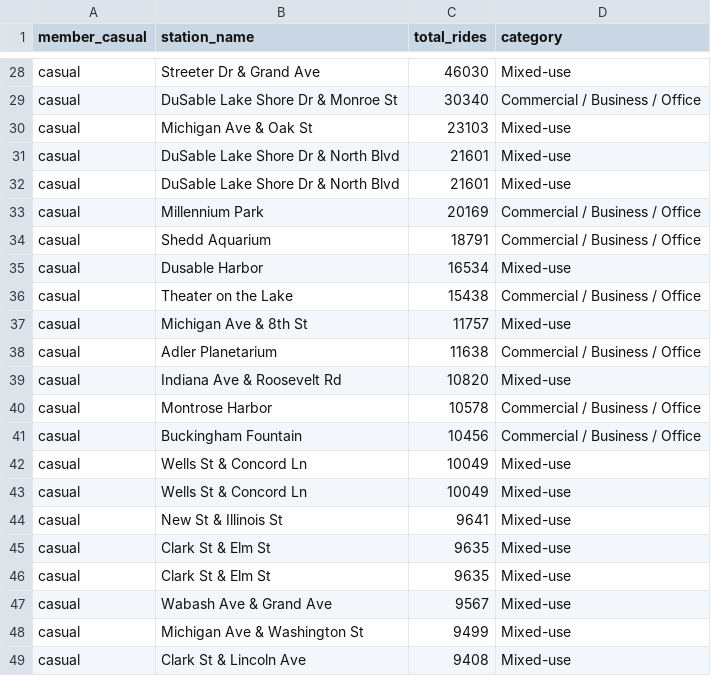
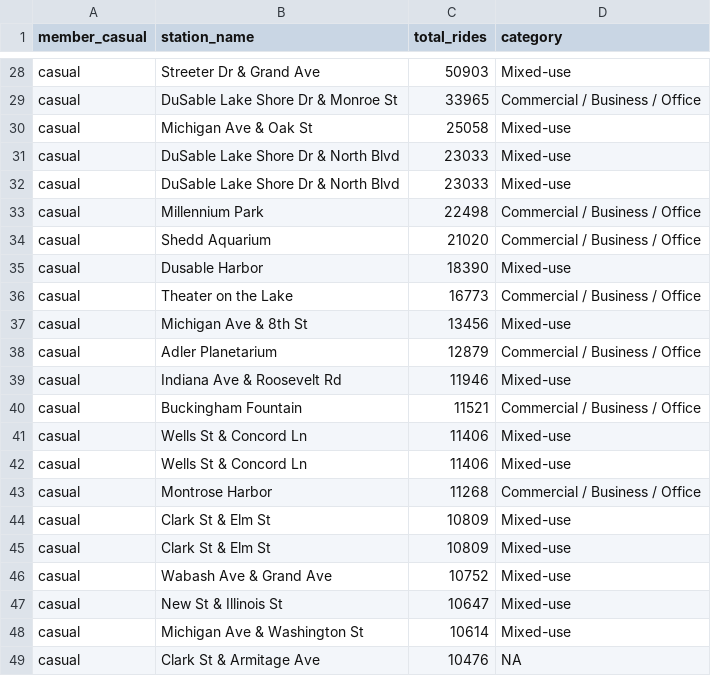
Before and after one commit to jojostx/cyclistic-bike-share-analysis, a CSV file: data/output/top_start_with_category.csv, drawn as a sheet; only a part is shown, gaps mark what is left out; the diff covers the shown part only.

```diff
--- a/data/output/top_start_with_category.csv
+++ b/data/output/top_start_with_category.csv
@@ -28,22 +28,22 @@
-"casual","Streeter Dr & Grand Ave",46030,"Mixed-use"
-"casual","DuSable Lake Shore Dr & Monroe St",30340,"Commercial / Business / Office"
-"casual","Michigan Ave & Oak St",23103,"Mixed-use"
-"casual","DuSable Lake Shore Dr & North Blvd",21601,"Mixed-use"
-"casual","DuSable Lake Shore Dr & North Blvd",21601,"Mixed-use"
-"casual","Millennium Park",20169,"Commercial / Business / Office"
-"casual","Shedd Aquarium",18791,"Commercial / Business / Office"
-"casual","Dusable Harbor",16534,"Mixed-use"
-"casual","Theater on the Lake",15438,"Commercial / Business / Office"
-"casual","Michigan Ave & 8th St",11757,"Mixed-use"
-"casual","Adler Planetarium",11638,"Commercial / Business / Office"
-"casual","Indiana Ave & Roosevelt Rd",10820,"Mixed-use"
-"casual","Montrose Harbor",10578,"Commercial / Business / Office"
-"casual","Buckingham Fountain",10456,"Commercial / Business / Office"
-"casual","Wells St & Concord Ln",10049,"Mixed-use"
-"casual","Wells St & Concord Ln",10049,"Mixed-use"
-"casual","New St & Illinois St",9641,"Mixed-use"
-"casual","Clark St & Elm St",9635,"Mixed-use"
-"casual","Clark St & Elm St",9635,"Mixed-use"
-"casual","Wabash Ave & Grand Ave",9567,"Mixed-use"
-"casual","Michigan Ave & Washington St",9499,"Mixed-use"
-"casual","Clark St & Lincoln Ave",9408,"Mixed-use"
+"casual","Streeter Dr & Grand Ave",50903,"Mixed-use"
+"casual","DuSable Lake Shore Dr & Monroe St",33965,"Commercial / Business / Office"
+"casual","Michigan Ave & Oak St",25058,"Mixed-use"
+"casual","DuSable Lake Shore Dr & North Blvd",23033,"Mixed-use"
+"casual","DuSable Lake Shore Dr & North Blvd",23033,"Mixed-use"
+"casual","Millennium Park",22498,"Commercial / Business / Office"
+"casual","Shedd Aquarium",21020,"Commercial / Business / Office"
+"casual","Dusable Harbor",18390,"Mixed-use"
+"casual","Theater on the Lake",16773,"Commercial / Business / Office"
+"casual","Michigan Ave & 8th St",13456,"Mixed-use"
+"casual","Adler Planetarium",12879,"Commercial / Business / Office"
+"casual","Indiana Ave & Roosevelt Rd",11946,"Mixed-use"
+"casual","Buckingham Fountain",11521,"Commercial / Business / Office"
+"casual","Wells St & Concord Ln",11406,"Mixed-use"
+"casual","Wells St & Concord Ln",11406,"Mixed-use"
+"casual","Montrose Harbor",11268,"Commercial / Business / Office"
+"casual","Clark St & Elm St",10809,"Mixed-use"
+"casual","Clark St & Elm St",10809,"Mixed-use"
+"casual","Wabash Ave & Grand Ave",10752,"Mixed-use"
+"casual","New St & Illinois St",10647,"Mixed-use"
+"casual","Michigan Ave & Washington St",10614,"Mixed-use"
+"casual","Clark St & Armitage Ave",10476,NA
```
Also changed, not shown: 1 added row, 1 removed row and 33 edited cells elsewhere in this file, data/output/duration_time_by_member.csv, data/output/hourly_by_member.csv, 24 other files.
